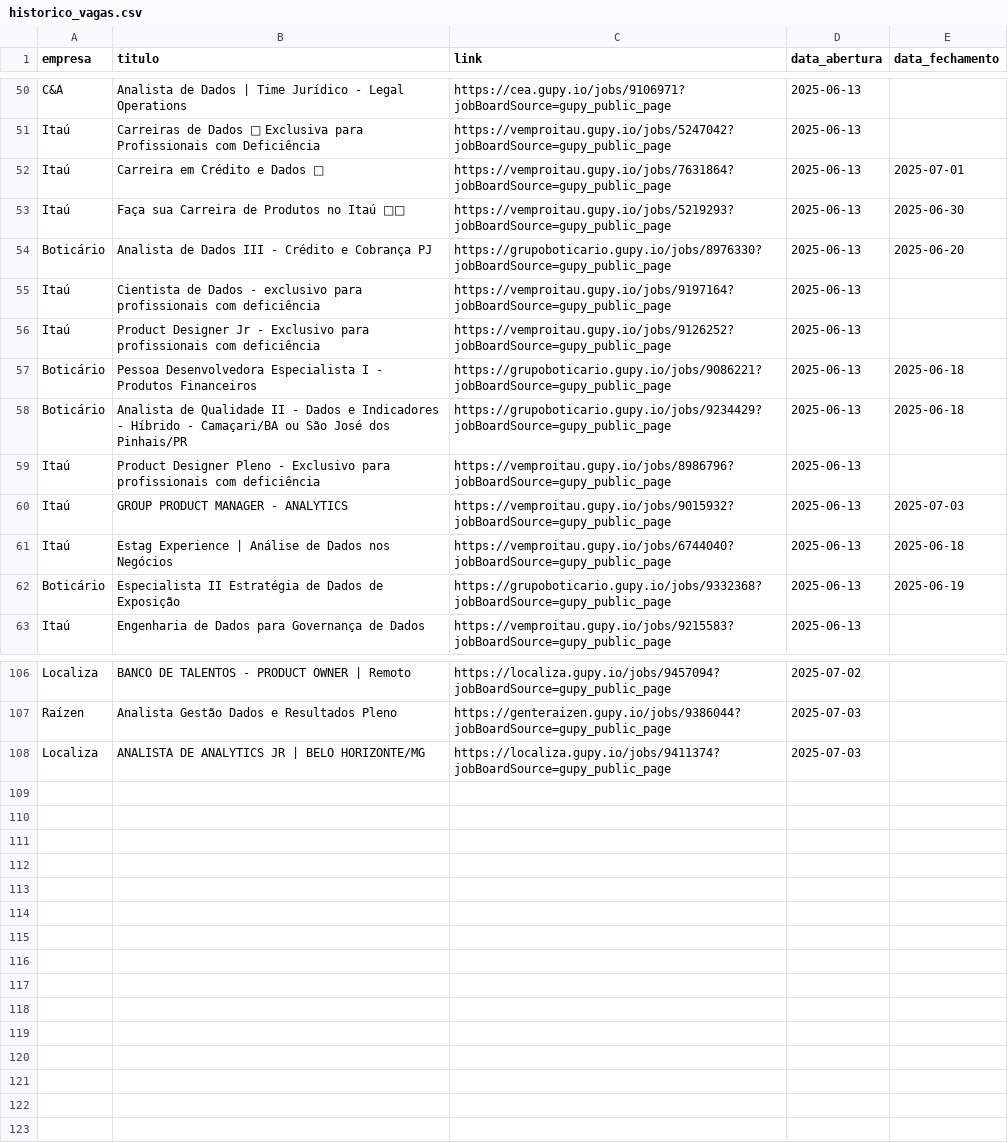
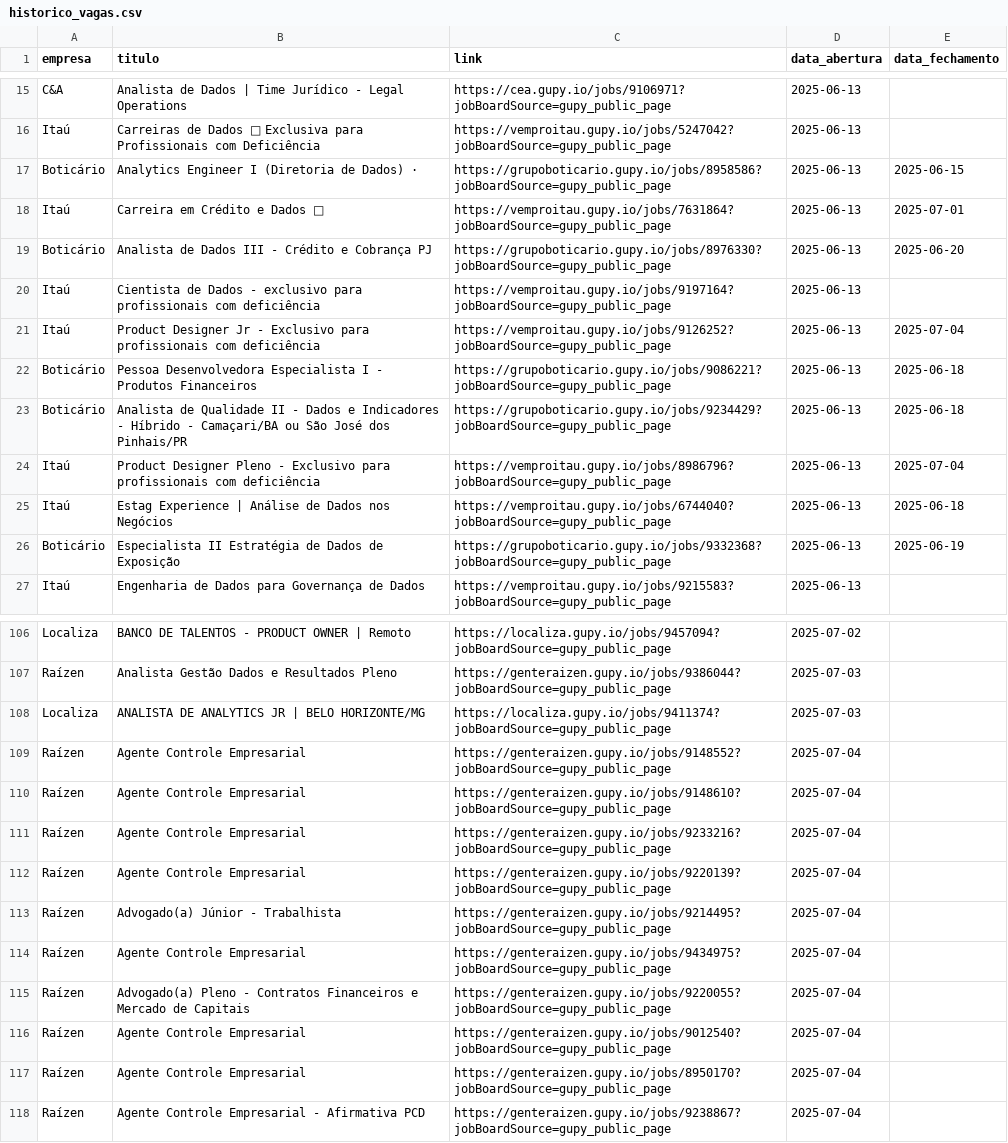
Before and after one commit to ThassiaLima/notificador_vagas_gupy, a CSV file: historico_vagas.csv, drawn as a sheet; only a part is shown, gaps mark what is left out; the diff covers the shown part only.

```diff
--- a/historico_vagas.csv
+++ b/historico_vagas.csv
@@ -51,11 +16,10 @@ C&A,Analista de Dados | Time Jurídico - Legal Operations,https://cea.gupy.io/jo
 Itaú,Carreiras de Dados 🧡 Exclusiva para Profissionais com Deficiência,https://vemproitau.gupy.io/jobs/5247042?jobBoardSource=gupy_public_page,2025-06-13,
+Boticário,Analytics Engineer I (Diretoria de Dados) ·,https://grupoboticario.gupy.io/jobs/8958586?jobBoardSource=gupy_public_page,2025-06-13,2025-06-15
 Itaú,Carreira em Crédito e Dados 🧡,https://vemproitau.gupy.io/jobs/7631864?jobBoardSource=gupy_public_page,2025-06-13,2025-07-01
-Itaú,Faça sua Carreira de Produtos no Itaú 🚀🧡,https://vemproitau.gupy.io/jobs/5219293?jobBoardSource=gupy_public_page,2025-06-13,2025-06-30
 Boticário,Analista de Dados III - Crédito e Cobrança PJ,https://grupoboticario.gupy.io/jobs/8976330?jobBoardSource=gupy_public_page,2025-06-13,2025-06-20
 Itaú,Cientista de Dados - exclusivo para profissionais com deficiência,https://vemproitau.gupy.io/jobs/9197164?jobBoardSource=gupy_public_page,2025-06-13,
-Itaú,Product Designer Jr - Exclusivo para profissionais com deficiência,https://vemproitau.gupy.io/jobs/9126252?jobBoardSource=gupy_public_page,2025-06-13,
+Itaú,Product Designer Jr - Exclusivo para profissionais com deficiência,https://vemproitau.gupy.io/jobs/9126252?jobBoardSource=gupy_public_page,2025-06-13,2025-07-04
 Boticário,Pessoa Desenvolvedora Especialista I - Produtos Financeiros,https://grupoboticario.gupy.io/jobs/9086221?jobBoardSource=gupy_public_page,2025-06-13,2025-06-18
 Boticário,Analista de Qualidade II - Dados e Indicadores - Híbrido - Camaçari/BA ou São José dos Pinhais/PR,https://grupoboticario.gupy.io/jobs/9234429?jobBoardSource=gupy_public_page,2025-06-13,2025-06-18
-Itaú,Product Designer Pleno - Exclusivo para profissionais com deficiência,https://vemproitau.gupy.io/jobs/8986796?jobBoardSource=gupy_public_page,2025-06-13,
-Itaú,GROUP PRODUCT MANAGER - ANALYTICS,https://vemproitau.gupy.io/jobs/9015932?jobBoardSource=gupy_public_page,2025-06-13,2025-07-03
+Itaú,Product Designer Pleno - Exclusivo para profissionais com deficiência,https://vemproitau.gupy.io/jobs/8986796?jobBoardSource=gupy_public_page,2025-06-13,2025-07-04
 Itaú,Estag Experience | Análise de Dados nos Negócios,https://vemproitau.gupy.io/jobs/6744040?jobBoardSource=gupy_public_page,2025-06-13,2025-06-18
@@ -108 +108,11 @@ Raízen,Analista Gestão Dados e Resultados Pleno,https://genteraizen.gupy.io/jo
 Localiza,ANALISTA DE ANALYTICS JR | BELO HORIZONTE/MG,https://localiza.gupy.io/jobs/9411374?jobBoardSource=gupy_public_page,2025-07-03,
+Raízen,Agente Controle Empresarial,https://genteraizen.gupy.io/jobs/9148552?jobBoardSource=gupy_public_page,2025-07-04,
+Raízen,Agente Controle Empresarial,https://genteraizen.gupy.io/jobs/9148610?jobBoardSource=gupy_public_page,2025-07-04,
+Raízen,Agente Controle Empresarial,https://genteraizen.gupy.io/jobs/9233216?jobBoardSource=gupy_public_page,2025-07-04,
+Raízen,Agente Controle Empresarial,https://genteraizen.gupy.io/jobs/9220139?jobBoardSource=gupy_public_page,2025-07-04,
+Raízen,Advogado(a) Júnior - Trabalhista,https://genteraizen.gupy.io/jobs/9214495?jobBoardSource=gupy_public_page,2025-07-04,
+Raízen,Agente Controle Empresarial,https://genteraizen.gupy.io/jobs/9434975?jobBoardSource=gupy_public_page,2025-07-04,
+Raízen,Advogado(a) Pleno - Contratos Financeiros e Mercado de Capitais,https://genteraizen.gupy.io/jobs/9220055?jobBoardSource=gupy_public_page,2025-07-04,
+Raízen,Agente Controle Empresarial,https://genteraizen.gupy.io/jobs/9012540?jobBoardSource=gupy_public_page,2025-07-04,
+Raízen,Agente Controle Empresarial,https://genteraizen.gupy.io/jobs/8950170?jobBoardSource=gupy_public_page,2025-07-04,
+Raízen,Agente Controle Empresarial - Afirmativa PCD,https://genteraizen.gupy.io/jobs/9238867?jobBoardSource=gupy_public_page,2025-07-04,
```
Also changed, not shown: 45 moved rows elsewhere in this file.
